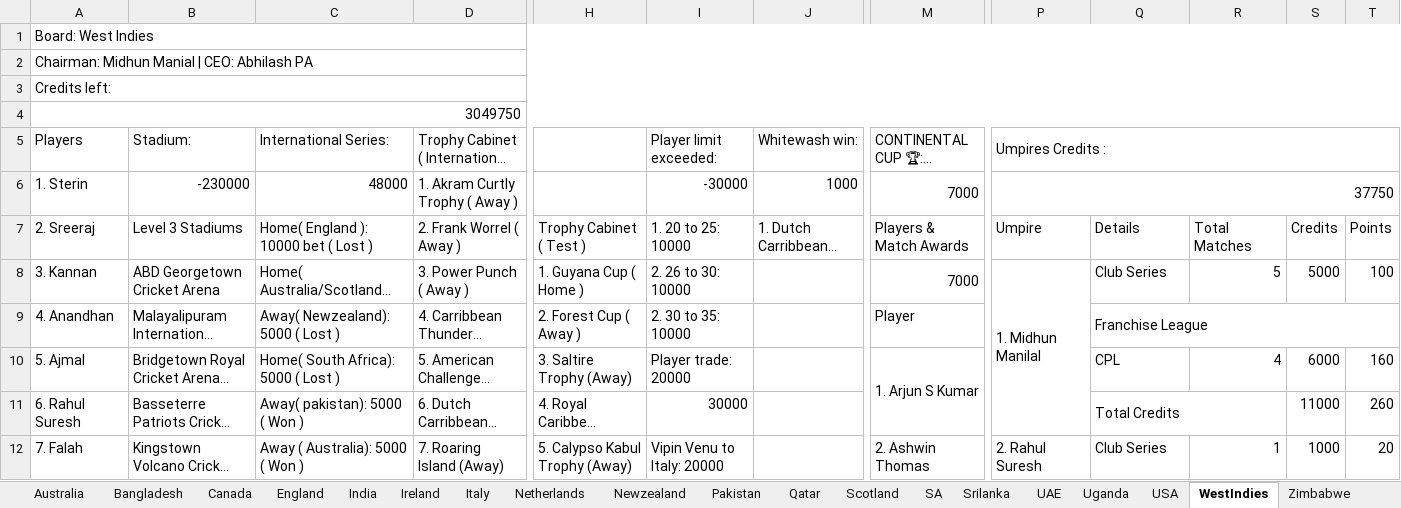
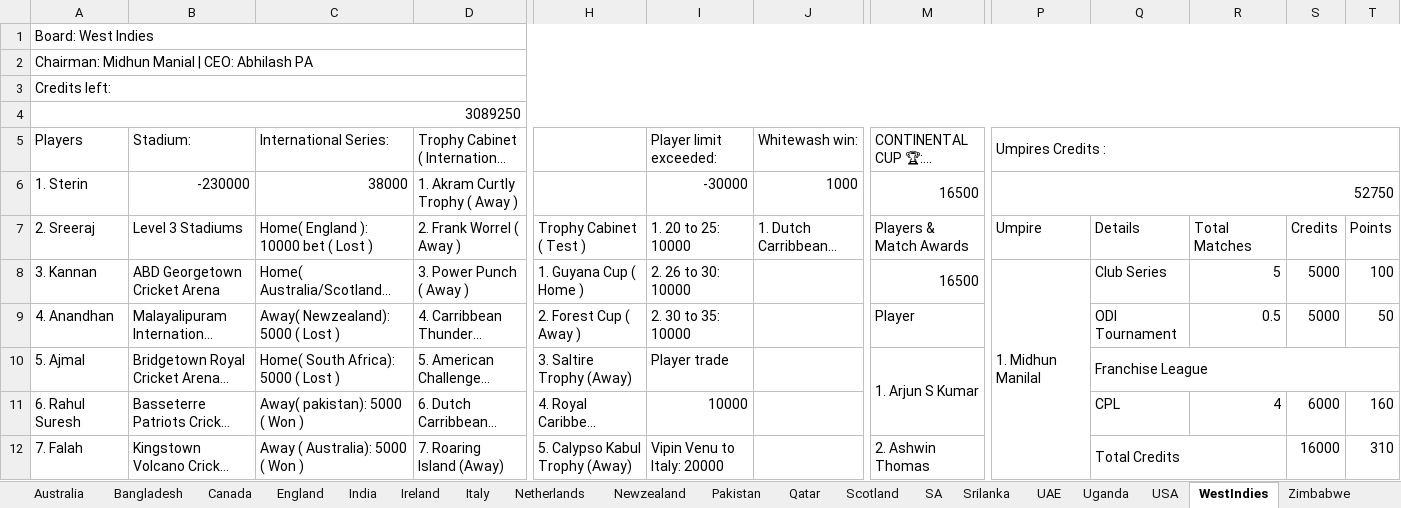
Before and after one commit to Nishanth-Ganiga/iocf-dashboard, an Excel workbook: server/IOCF_ALL_BOARDS.xlsx, sheet WestIndies, drawn as a sheet; only a part is shown, gaps mark what is left out; long unchanged cells end in …; values as stored, in another font and other column widths than the file's, no cell formats; charts and pictures not drawn; removed rows and columns are numbered as before the commit, all else as after; the diff covers the shown part only; the diff names each change by its address in the sheet, - before the commit and + after, or states it on an @@ line.

Commit message:
Wire up completed continental cups (Asia/Euro/Oceania Cup)
Asia Cup, Euro Cup, and Oceania Cup are all now completed in the
sheet with real Champions/Runners-up/Awards (Qatar, England,
Australia respectively) - but the parser hardcoded champion: None
for continental cups and never read their Awards table at all. Their
table has a different column layout than a franchise league's own
awards table (no "Franchise Team" column, an extra "Achievement" stat
string, and Champions/Runners-up name a board in a different column
than a player/team winner would).

data.py: get_continental_cups() now reads the awards table and
correctly extracts champion/runnerUp/awards; wired runnerUp into the
unified tournaments list (was hardcoded None).

Frontend:
- TournamentDetail.jsx: continental cup pages now show the runner-up
  banner and a full Awards showcase (Golden Ball/Bat, Player/Captain
  of the Tournament, Emerging Player, Fair Play).
- playerAchievements.js: cup awards now feed into the achievements
  index, same as T20 World Cup awards.
- playerBadges.js: new 'continental-champion' badge for every player
  of a board that won a continental cup, mirroring the existing
  "World Champion Board" badge.
- BoardDetail.jsx: Asia/Euro/Oceania Cup trophies added to the
  "International Tournament Trophies" section, using the trophy
  artwork alongside T20 World Cup and Emerging Talents League.

Also refreshes the cached workbook with this round of sheet updates
(all boards' rosters/credits/transfers grew, new bilateral series
including Zimbabwe vs Canada, new Canada/USA/Uganda fixtures) - all
parsed cleanly with no other code changes needed.

Verified by sweeping all 478 players/officials across 19 boards -
zero errors. 76 continental-champion badges awarded correctly (e.g.
Qatar's players get it, Italy's players correctly don't since Italy
was Euro Cup runner-up not champion). Cross-checked against the Board
Rankings sheet's own independent "Euro Cup Champions 2026" etc honors
text - matches exactly. npm run build and oxlint both clean.

```diff
--- a/server/IOCF_ALL_BOARDS.xlsx (sheet WestIndies)
+++ b/server/IOCF_ALL_BOARDS.xlsx (sheet WestIndies)
-A4 (Players): 3049750
+A4 (Players): 3089250
-C6 (International Series:): 48000
+C6 (International Series:): 38000
-M6 (CONTINENTAL CUP 🏆: ( OCEANIA )): 7000
+M6 (CONTINENTAL CUP 🏆: ( OCEANIA )): 16500
-P6 (Umpires Credits :): 37750
+P6 (Umpires Credits :): 52750
-M8 (CONTINENTAL CUP 🏆: ( OCEANIA )): 7000
+M8 (CONTINENTAL CUP 🏆: ( OCEANIA )): 16500
-P8:P11 merged
+P8:P12 merged
-Q9: Franchise League
+Q9: ODI Tournament
-Q9:T9 merged
-R9: (empty)
+R9: 0.5
-S9: (empty)
+S9: 5000
-T9: (empty)
+T9: 50
-I10 (Player limit exceeded:): Player trade: 20000
+I10 (Player limit exceeded:): Player trade
-Q10: CPL
+Q10: Franchise League
+Q10:T10 merged
-R10: 4
+R10: (empty)
-S10: 6000
+S10: (empty)
-T10: 160
+T10: (empty)
-I11 (Player limit exceeded:): 30000
+I11 (Player limit exceeded:): 10000
-Q11: Total Credits
+Q11: CPL
-Q11:R11 merged
-R11: (empty)
+R11: 4
-S11: 11000
+S11: 6000
-T11: 260
+T11: 160
-P12 (Umpires Credits :): 2. Rahul Suresh
+P12 (Umpires Credits :): (empty)
-P12:P15 merged
-Q12: Club Series
+Q12: Total Credits
+Q12:R12 merged
-R12: 1
+R12: (empty)
-S12: 1000
+S12: 16000
-T12: 20
+T12: 310
```
Also changed, not shown: 6 added rows, 9 removed rows, 141 edited cells and merged cells elsewhere in this sheet, sheet Board Rankings, sheet Australia, sheet All Board Credits & Important U, sheet IOCF ASIA CUP, sheet IOCF EURO CUP, sheet IOCF OCEANIA CUP, 20 more sheets, cell formats, formulas that keep their value, 11 other files.
